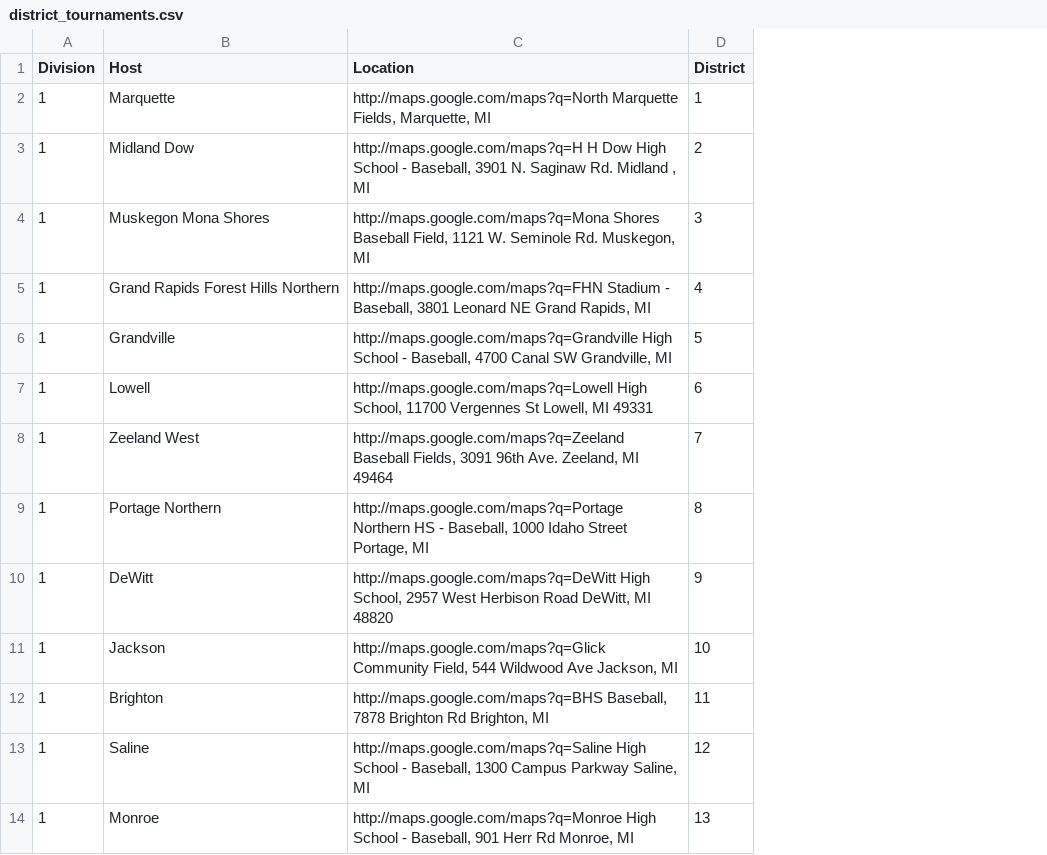
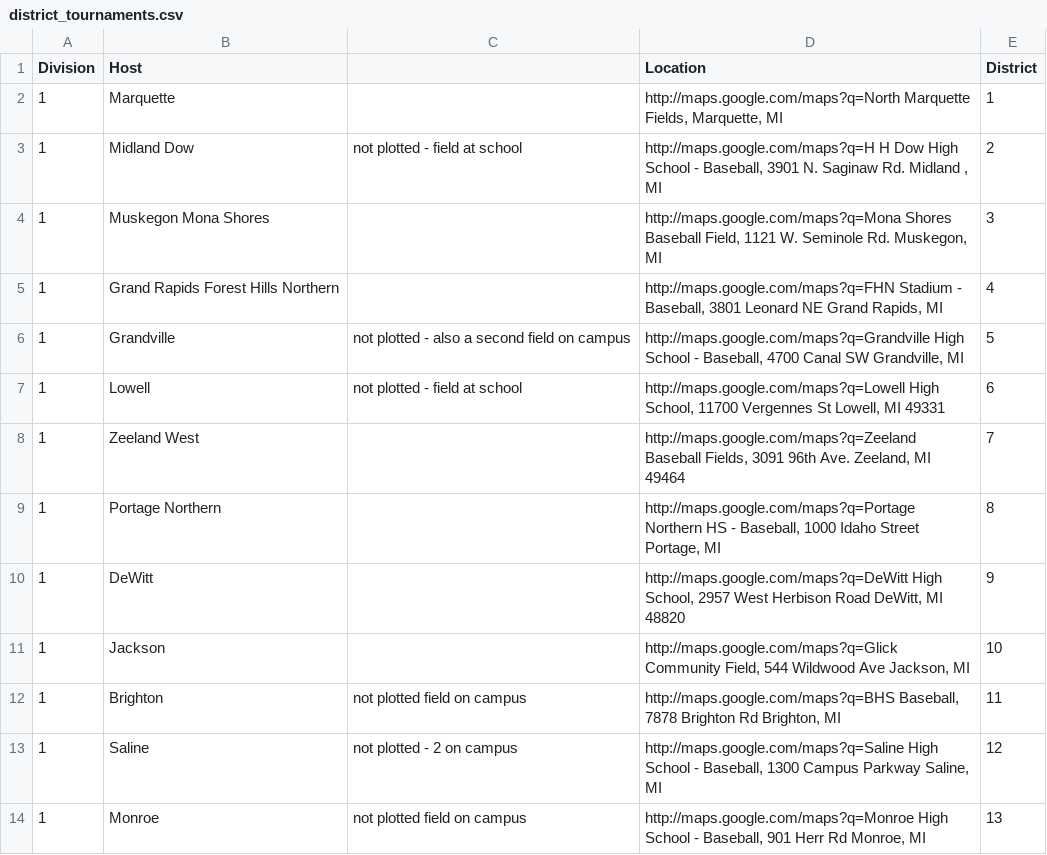
Before and after one commit to JSmith1826/BB_parks, a CSV file: data/district_tournaments.csv, drawn as a sheet; only a part is shown; the diff names each change by its address in the sheet, - before the commit and + after, or states it on an @@ line.

```diff
--- a/data/district_tournaments.csv
+++ b/data/district_tournaments.csv
+column C, rows 3-14: not plotted - field at school |  |  | not plotted - also a second field on campus | not plotted - field at school |  |  |  |  | not plotted field on campus | not plotted - 2 on campus | not plotted field on campus
```
Also changed, not shown: data/2023_regional_hosts.csv, sorted_outlier_fields_need to replot.csv, 10 other files.
